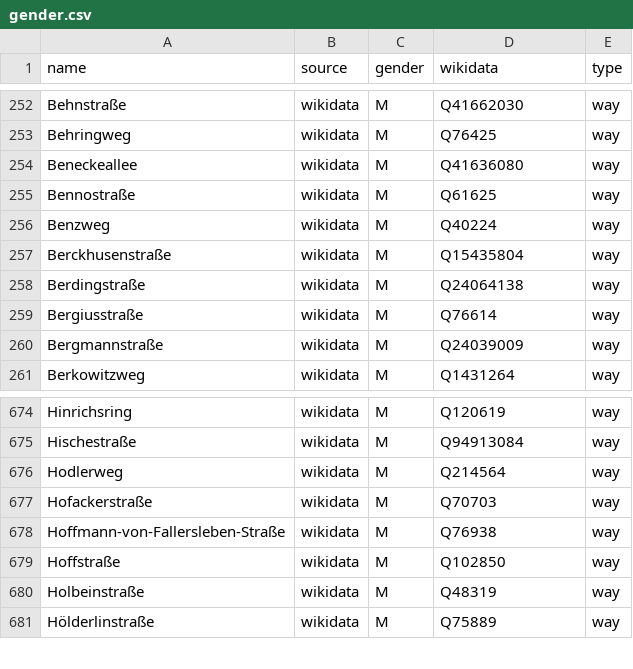
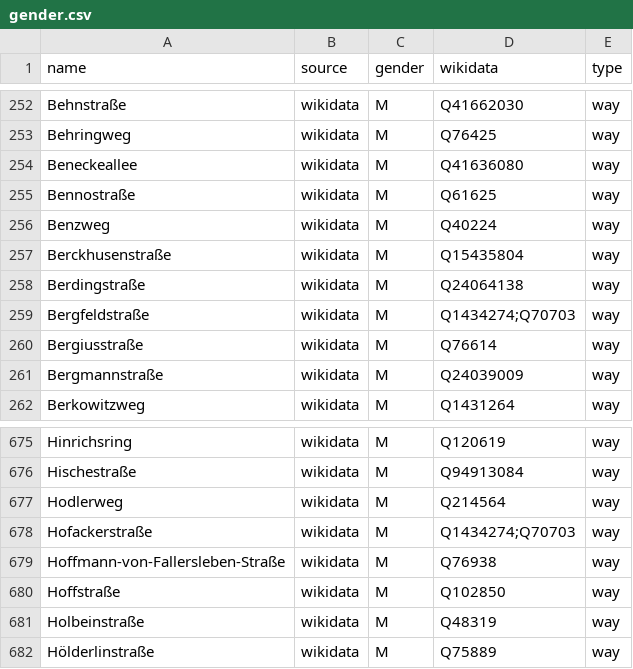
Before and after one commit to EqualStreetNames/equalstreetnames-hannover, a CSV file: data/gender.csv, drawn as a sheet; only a part is shown, gaps mark what is left out.

```diff
--- a/data/gender.csv
+++ b/data/gender.csv
@@ -258,2 +258,3 @@ Berckhusenstraße,wikidata,M,Q15435804,way
 Berdingstraße,wikidata,M,Q24064138,way
+Bergfeldstraße,wikidata,M,Q1434274;Q70703,way
 Bergiusstraße,wikidata,M,Q76614,way
@@ -676,3 +677,3 @@ Hischestraße,wikidata,M,Q94913084,way
 Hodlerweg,wikidata,M,Q214564,way
-Hofackerstraße,wikidata,M,Q70703,way
+Hofackerstraße,wikidata,M,Q1434274;Q70703,way
 Hoffmann-von-Fallersleben-Straße,wikidata,M,Q76938,way
```
Also changed, not shown: data/other.csv, 3 other files.
